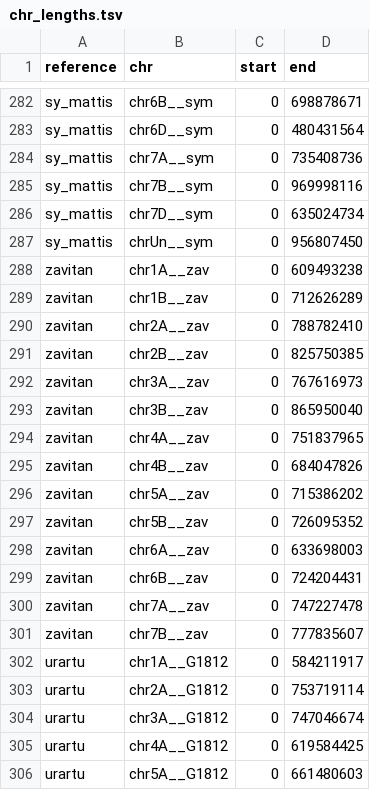
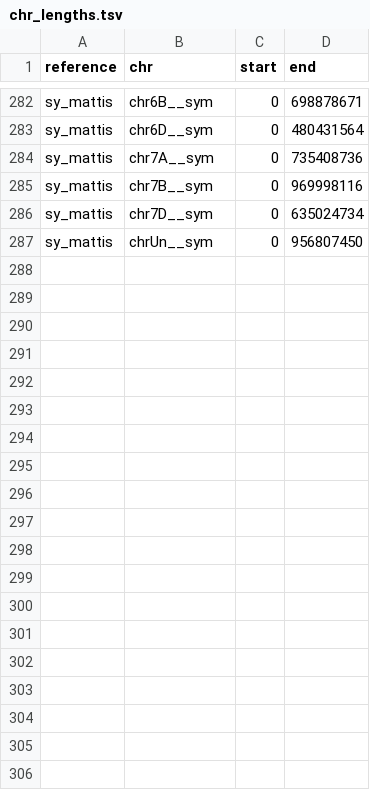
Before and after one commit to quirozcj/monococcum_introgressions, a TSV file: 02_alignments_to_IBSpy/chr_lengths.tsv, drawn as a sheet; only a part is shown, gaps mark what is left out; the diff covers the shown part only.

```diff
--- a/02_alignments_to_IBSpy/chr_lengths.tsv
+++ b/02_alignments_to_IBSpy/chr_lengths.tsv
@@ -287,20 +287 @@ sy_mattis	chr7D__sym	0	635024734
 sy_mattis	chrUn__sym	0	956807450
-zavitan	chr1A__zav	0	609493238
-zavitan	chr1B__zav	0	712626289
-zavitan	chr2A__zav	0	788782410
-zavitan	chr2B__zav	0	825750385
-zavitan	chr3A__zav	0	767616973
-zavitan	chr3B__zav	0	865950040
-zavitan	chr4A__zav	0	751837965
-zavitan	chr4B__zav	0	684047826
-zavitan	chr5A__zav	0	715386202
-zavitan	chr5B__zav	0	726095352
-zavitan	chr6A__zav	0	633698003
-zavitan	chr6B__zav	0	724204431
-zavitan	chr7A__zav	0	747227478
-zavitan	chr7B__zav	0	777835607
-urartu	chr1A__G1812	0	584211917
-urartu	chr2A__G1812	0	753719114
-urartu	chr3A__G1812	0	747046674
-urartu	chr4A__G1812	0	619584425
-urartu	chr5A__G1812	0	661480603
```
Also changed, not shown: 17 removed rows elsewhere in this file, 03_define_introgressions/genotypes.tsv, 03_define_introgressions/mono_clade.csv, 9 other files.
